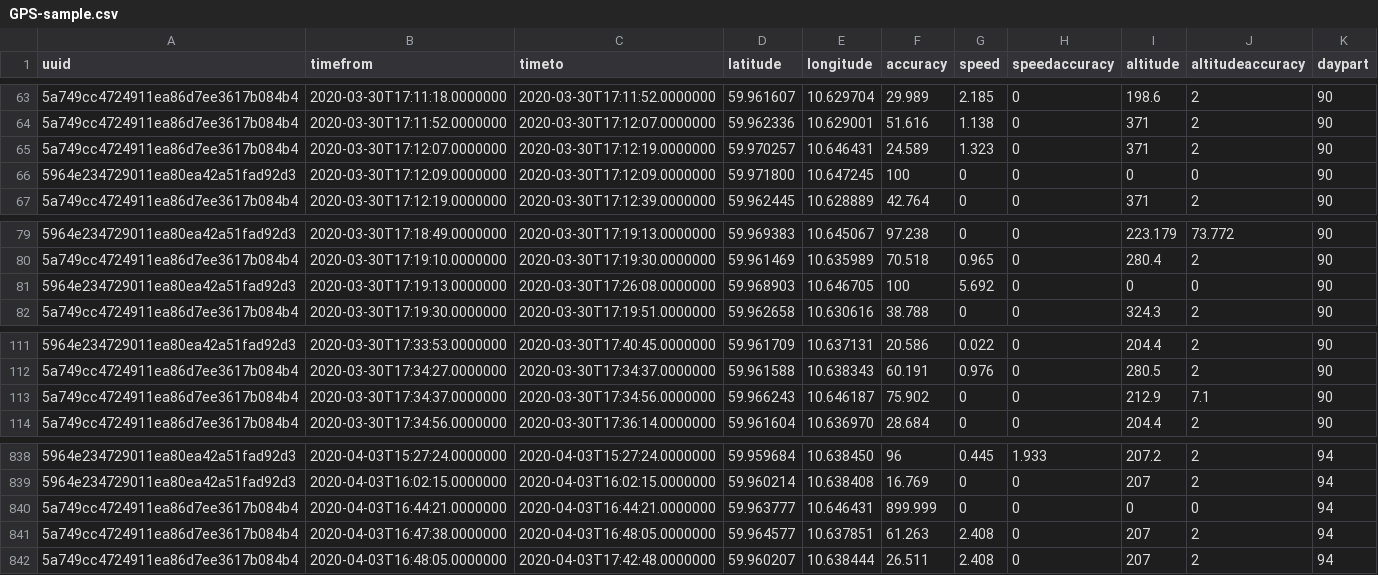
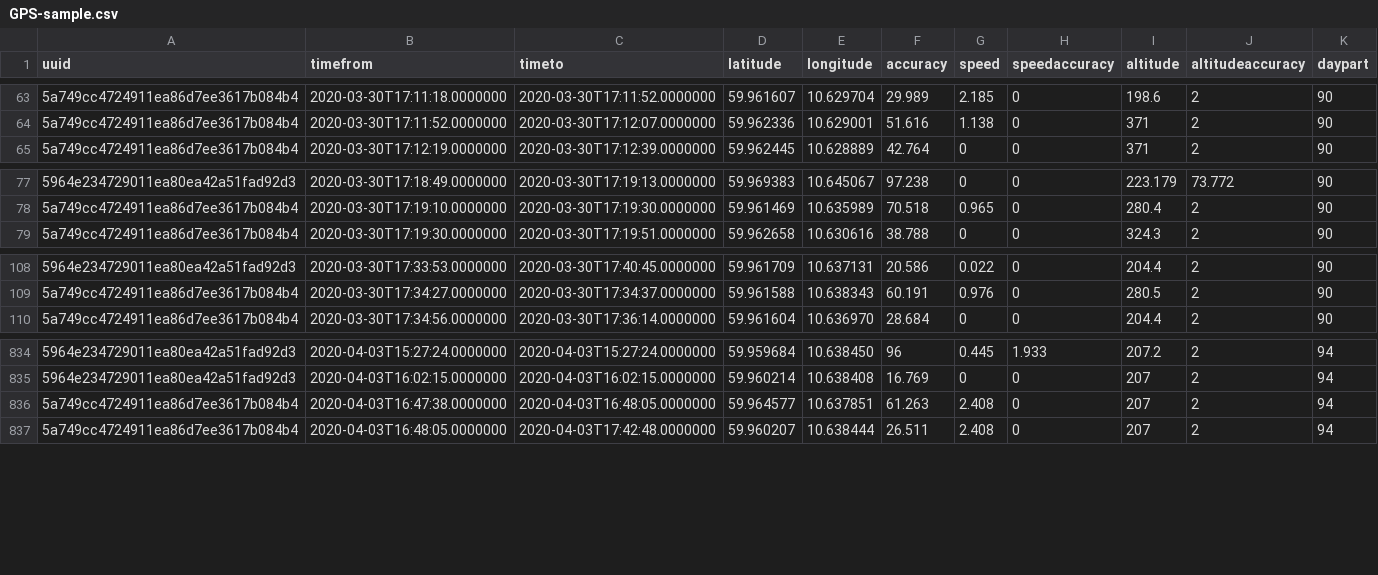
Before and after one commit to mobilars/angular-xwhvqb, a CSV file: src/geo/GPS-sample.csv, drawn as a sheet; only a part is shown, gaps mark what is left out.

```diff
--- a/src/geo/GPS-sample.csv
+++ b/src/geo/GPS-sample.csv
@@ -64,4 +64,2 @@
 "5a749cc4724911ea86d7ee3617b084b4","2020-03-30T17:11:52.0000000","2020-03-30T17:12:07.0000000","59.962336","10.629001","51.616","1.138","0","371","2","90"
-"5a749cc4724911ea86d7ee3617b084b4","2020-03-30T17:12:07.0000000","2020-03-30T17:12:19.0000000","59.970257","10.646431","24.589","1.323","0","371","2","90"
-"5964e234729011ea80ea42a51fad92d3","2020-03-30T17:12:09.0000000","2020-03-30T17:12:09.0000000","59.971800","10.647245","100","0","0","0","0","90"
 "5a749cc4724911ea86d7ee3617b084b4","2020-03-30T17:12:19.0000000","2020-03-30T17:12:39.0000000","59.962445","10.628889","42.764","0","0","371","2","90"
@@ -80,3 +78,2 @@
 "5a749cc4724911ea86d7ee3617b084b4","2020-03-30T17:19:10.0000000","2020-03-30T17:19:30.0000000","59.961469","10.635989","70.518","0.965","0","280.4","2","90"
-"5964e234729011ea80ea42a51fad92d3","2020-03-30T17:19:13.0000000","2020-03-30T17:26:08.0000000","59.968903","10.646705","100","5.692","0","0","0","90"
 "5a749cc4724911ea86d7ee3617b084b4","2020-03-30T17:19:30.0000000","2020-03-30T17:19:51.0000000","59.962658","10.630616","38.788","0","0","324.3","2","90"
@@ -112,3 +109,2 @@
 "5a749cc4724911ea86d7ee3617b084b4","2020-03-30T17:34:27.0000000","2020-03-30T17:34:37.0000000","59.961588","10.638343","60.191","0.976","0","280.5","2","90"
-"5a749cc4724911ea86d7ee3617b084b4","2020-03-30T17:34:37.0000000","2020-03-30T17:34:56.0000000","59.966243","10.646187","75.902","0","0","212.9","7.1","90"
 "5a749cc4724911ea86d7ee3617b084b4","2020-03-30T17:34:56.0000000","2020-03-30T17:36:14.0000000","59.961604","10.636970","28.684","0","0","204.4","2","90"
@@ -839,3 +835,2 @@
 "5964e234729011ea80ea42a51fad92d3","2020-04-03T16:02:15.0000000","2020-04-03T16:02:15.0000000","59.960214","10.638408","16.769","0","0","207","2","94"
-"5a749cc4724911ea86d7ee3617b084b4","2020-04-03T16:44:21.0000000","2020-04-03T16:44:21.0000000","59.963777","10.646431","899.999","0","0","0","0","94"
 "5a749cc4724911ea86d7ee3617b084b4","2020-04-03T16:47:38.0000000","2020-04-03T16:48:05.0000000","59.964577","10.637851","61.263","2.408","0","207","2","94"
```
Also changed, not shown: 1 other file.
